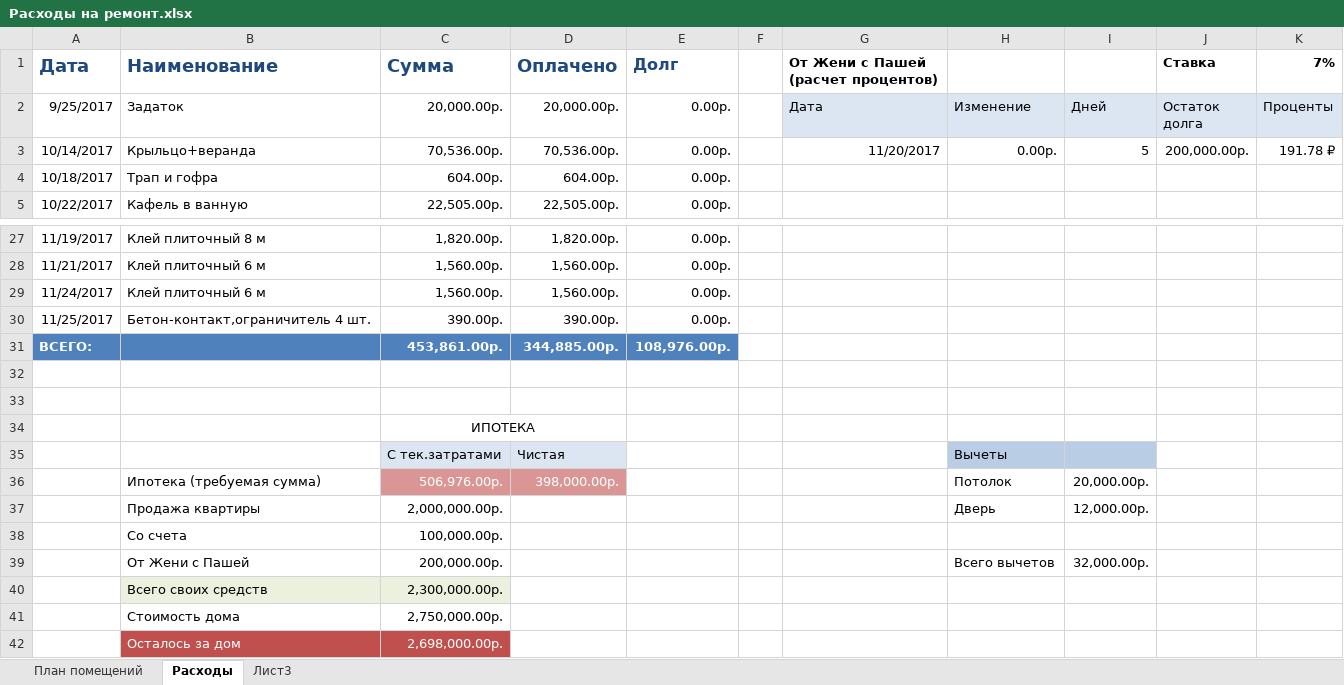
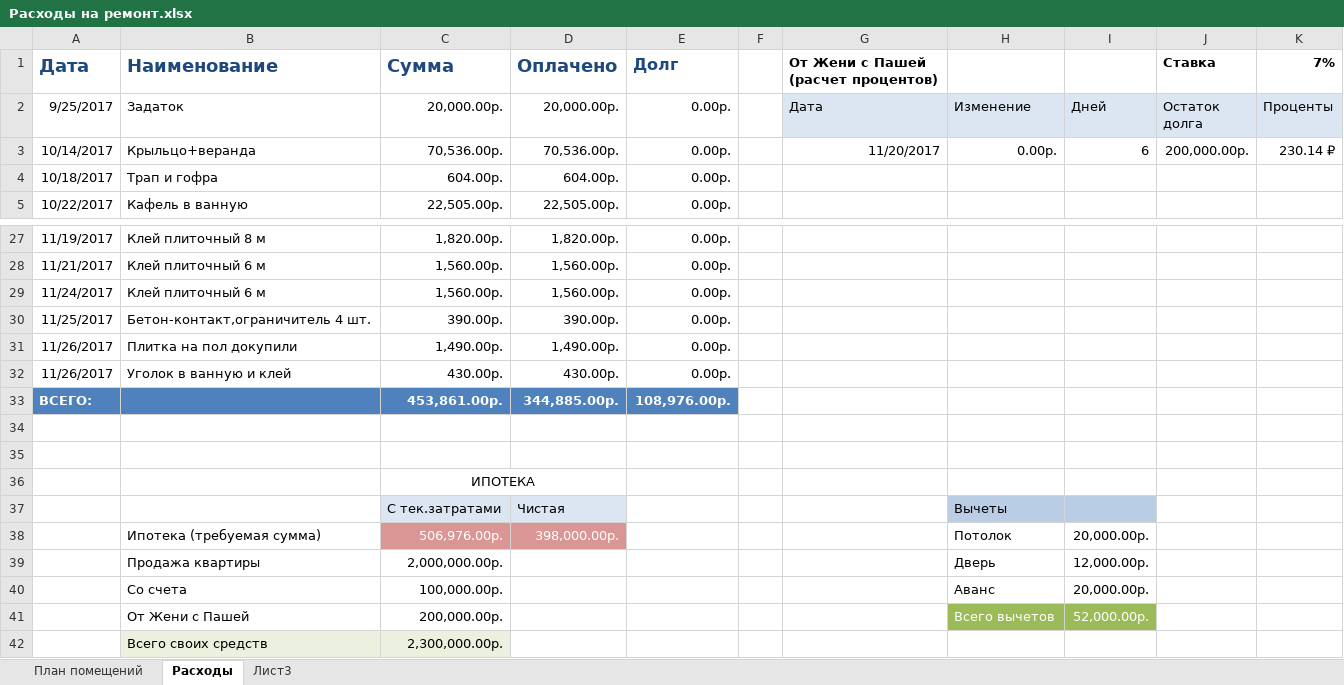
Before and after one commit to AlekseyGo/HouseProject, an Excel workbook: Татьяничевой 25/Расходы на ремонт.xlsx, sheet Расходы, drawn as a sheet; only a part is shown, gaps mark what is left out; the shorter side is filled out with more unchanged rows; values as stored, in another font and other column widths than the file's, no borders; addresses are those after the commit; the diff names each change by its address in the sheet, - before the commit and + after, or states it on an @@ line.

Commit message:
26.11.2017

```diff
--- a/Татьяничевой 25/Расходы на ремонт.xlsx (sheet Расходы)
+++ b/Татьяничевой 25/Расходы на ремонт.xlsx (sheet Расходы)
-I3: 5
+I3: 6
-K3 (7%): 191.78 ₽
+K3 (7%): 230.14 ₽
+row 31: 11/26/2017 | Плитка на пол докупили | 1,490.00р. | 1,490.00р. | 0.00р.
+row 32: 11/26/2017 | Уголок в ванную и клей | 430.00р. | 430.00р. | 0.00р.
-H40: (empty)
+H40: Аванс
-I40: (empty)
+I40: 20,000.00р.
@@ H41:I41 fill: none → #9BBB59, text colour: black → #FFFFFF @@
-I41: 32,000.00р.
+I41: 52,000.00р.
```
Also changed, not shown: formulas that keep their value.
